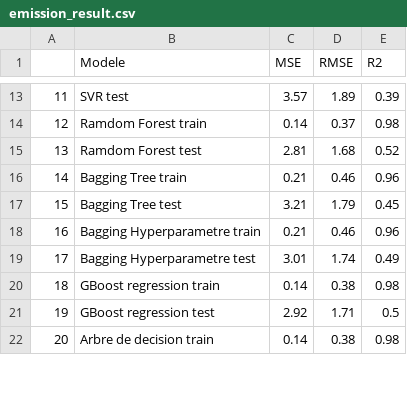
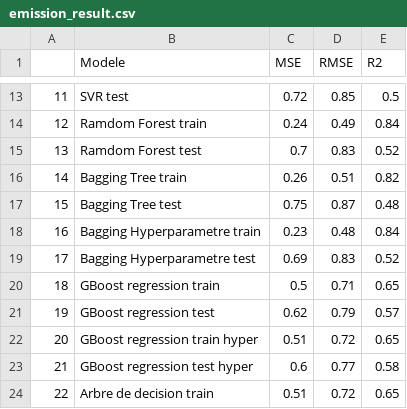
Before and after one commit to riverage86/OC_Projet3, a CSV file: emission_result.csv, drawn as a sheet; only a part is shown, gaps mark what is left out; addresses are those after the commit; the diff covers the shown part only; the diff names each change by its address in the sheet, - before the commit and + after, or states it on an @@ line.

```diff
--- a/emission_result.csv
+++ b/emission_result.csv
-C13 (MSE): 3.57
+C13 (MSE): 0.72
-D13 (RMSE): 1.89
+D13 (RMSE): 0.85
-E13 (R2): 0.39
+E13 (R2): 0.5
-C14 (MSE): 0.14
+C14 (MSE): 0.24
-D14 (RMSE): 0.37
+D14 (RMSE): 0.49
-E14 (R2): 0.98
+E14 (R2): 0.84
-C15 (MSE): 2.81
+C15 (MSE): 0.7
-D15 (RMSE): 1.68
+D15 (RMSE): 0.83
-C16 (MSE): 0.21
+C16 (MSE): 0.26
-D16 (RMSE): 0.46
+D16 (RMSE): 0.51
-E16 (R2): 0.96
+E16 (R2): 0.82
-C17 (MSE): 3.21
+C17 (MSE): 0.75
-D17 (RMSE): 1.79
+D17 (RMSE): 0.87
-E17 (R2): 0.45
+E17 (R2): 0.48
-C18 (MSE): 0.21
+C18 (MSE): 0.23
-D18 (RMSE): 0.46
+D18 (RMSE): 0.48
-E18 (R2): 0.96
+E18 (R2): 0.84
-C19 (MSE): 3.01
+C19 (MSE): 0.69
-D19 (RMSE): 1.74
+D19 (RMSE): 0.83
-E19 (R2): 0.49
+E19 (R2): 0.52
-C20 (MSE): 0.14
+C20 (MSE): 0.5
-D20 (RMSE): 0.38
+D20 (RMSE): 0.71
-E20 (R2): 0.98
+E20 (R2): 0.65
-C21 (MSE): 2.92
+C21 (MSE): 0.62
-D21 (RMSE): 1.71
+D21 (RMSE): 0.79
-E21 (R2): 0.5
+E21 (R2): 0.57
+row 22: 20 | GBoost regression train hyper | 0.51 | 0.72 | 0.65
+row 23: 21 | GBoost regression test hyper | 0.6 | 0.77 | 0.58
@@ column A renumbered from row 24 down @@
-C24 (MSE): 0.14
+C24 (MSE): 0.51
-D24 (RMSE): 0.38
+D24 (RMSE): 0.72
-E24 (R2): 0.98
+E24 (R2): 0.65
```
Also changed, not shown: 41 edited cells elsewhere in this file, consommation_result.csv, 12 other files.
